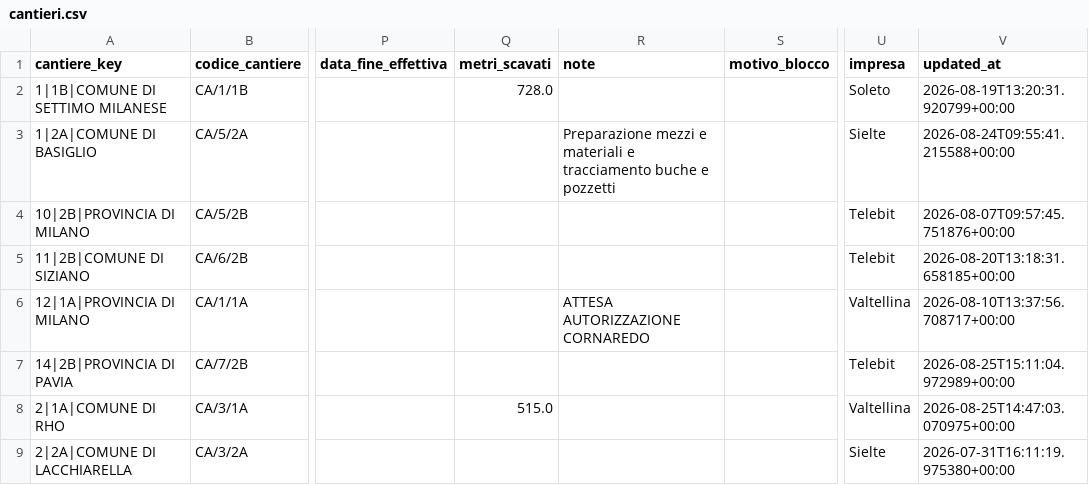
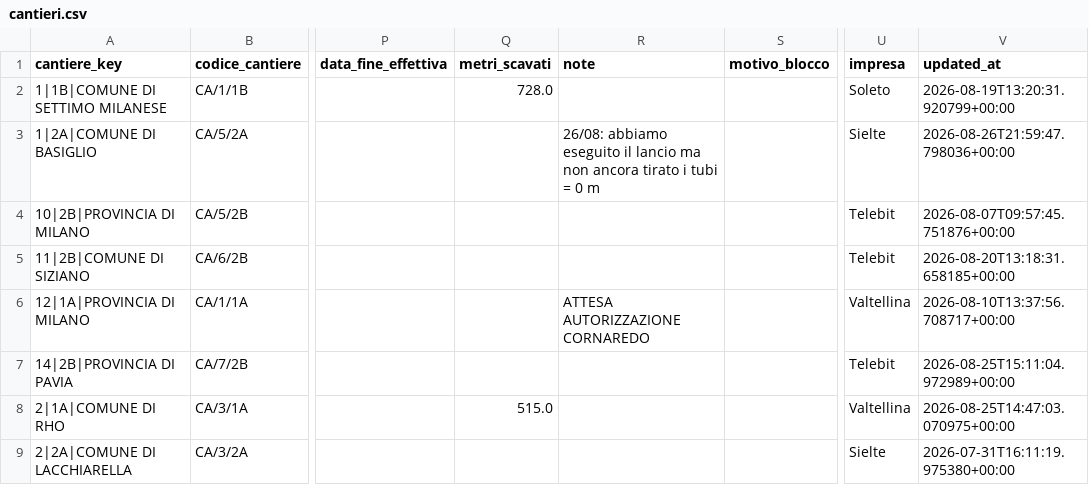
Before and after one commit to ENRI-RDS/dashboard, a CSV file: cantieri.csv, drawn as a sheet; only a part is shown, gaps mark what is left out; the diff names each change by its address in the sheet, - before the commit and + after, or states it on an @@ line.

Commit message:
Auto-update cantieri.csv via approvazione admin [skip ci]

```diff
--- a/cantieri.csv
+++ b/cantieri.csv
-R3 (note): Preparazione mezzi e materiali e tracciamento buche e pozzetti
+R3 (note): 26/08: abbiamo eseguito il lancio ma non ancora tirato i tubi = 0 m
-V3 (updated_at): 2026-08-24T09:55:41.215588+00:00
+V3 (updated_at): 2026-08-26T21:59:47.798036+00:00
```
